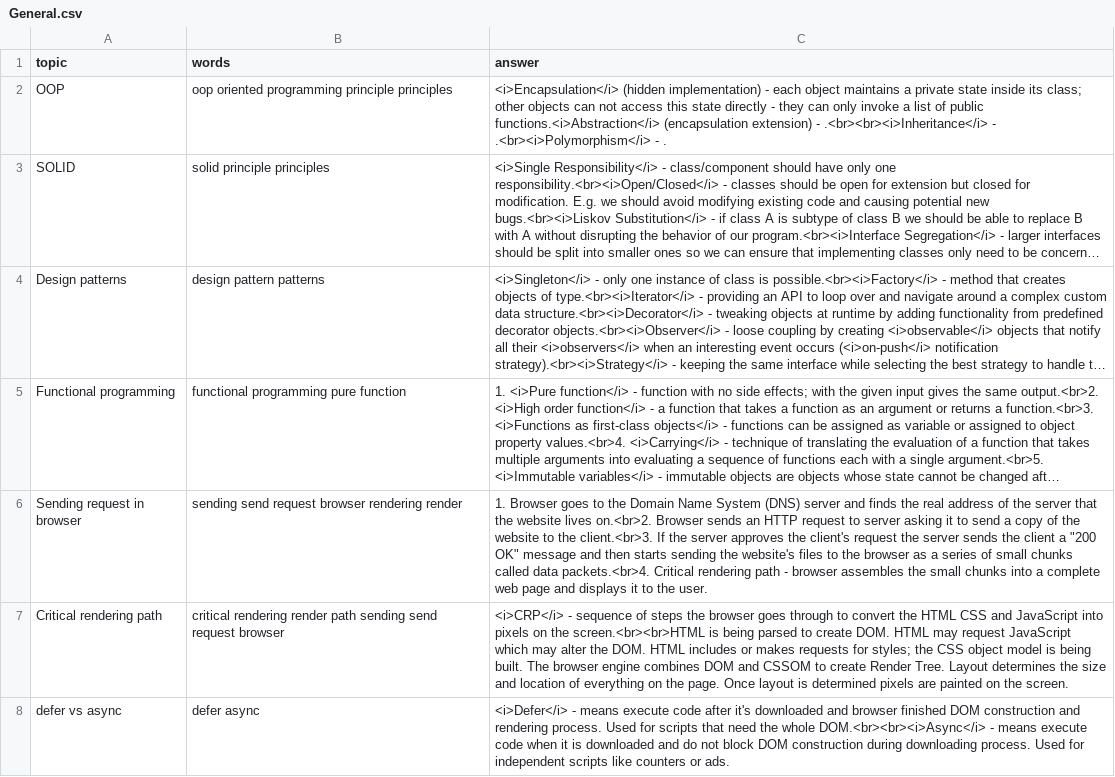
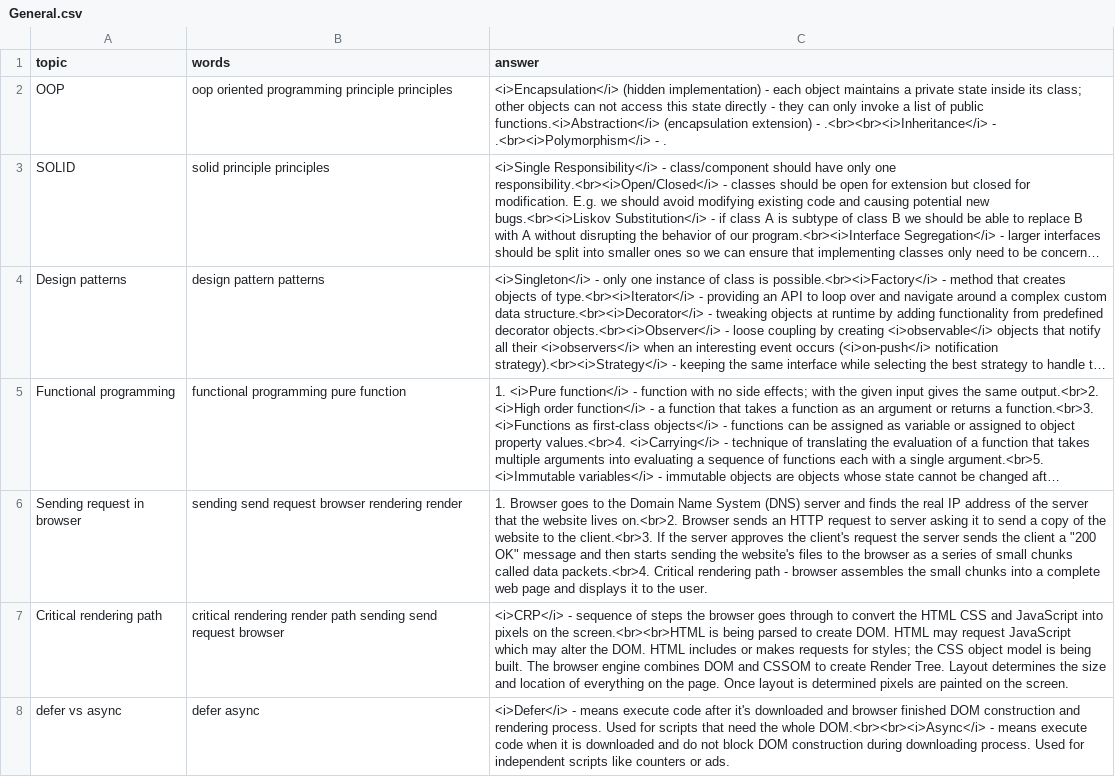
Before and after one commit to DzmitryAlifer/tech-interview-helper, a CSV file: src/assets/General.csv, drawn as a sheet; only a part is shown; long unchanged cells end in …; the diff names each change by its address in the sheet, - before the commit and + after, or states it on an @@ line.

Commit message:
Update General.csv

```diff
--- a/src/assets/General.csv
+++ b/src/assets/General.csv
-C6 (answer): …the real address of…
+C6 (answer): …the real IP address of…
```
